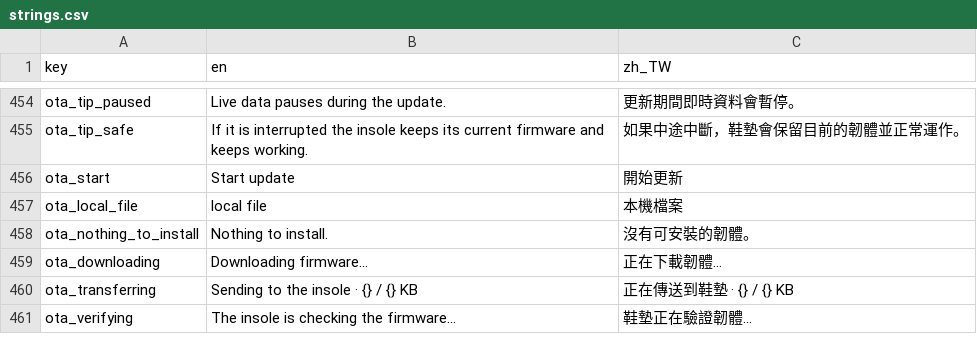
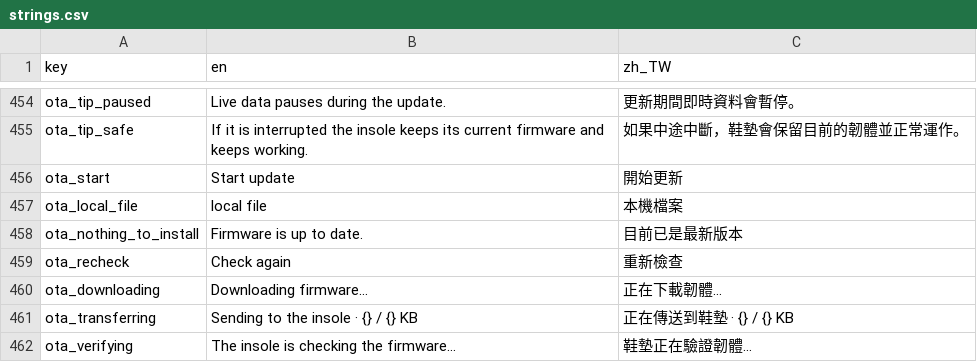
Before and after one commit to SilverSole-Studio/silversole-app, a CSV file: assets/translations/strings.csv, drawn as a sheet; only a part is shown, gaps mark what is left out.

```diff
--- a/assets/translations/strings.csv
+++ b/assets/translations/strings.csv
@@ -457,3 +457,4 @@ ota_start,Start update,開始更新
 ota_local_file,local file,本機檔案
-ota_nothing_to_install,Nothing to install.,沒有可安裝的韌體。
+ota_nothing_to_install,Firmware is up to date.,目前已是最新版本
+ota_recheck,Check again,重新檢查
 ota_downloading,Downloading firmware…,正在下載韌體…
```
Also changed, not shown: 7 other files.
